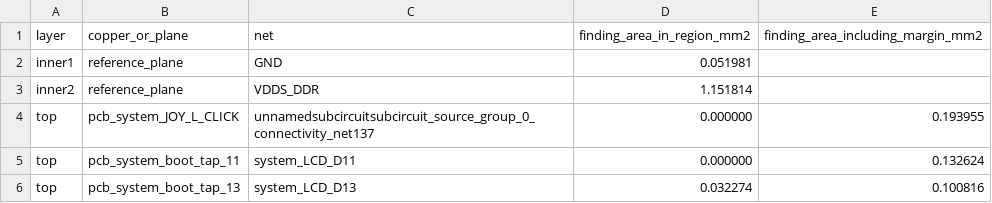
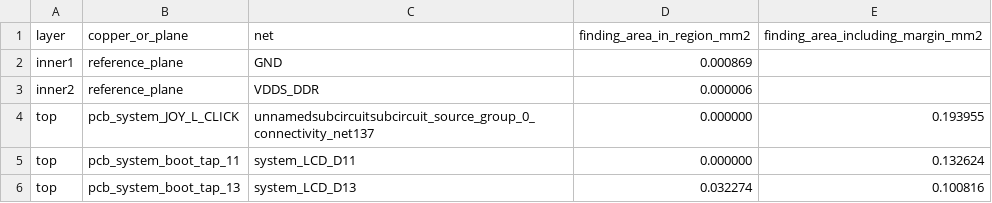
Before and after one commit to Abse2001/pixel-dash, a CSV file: checks/current-ddr-envelope.csv, drawn as a sheet.

```diff
--- a/checks/current-ddr-envelope.csv
+++ b/checks/current-ddr-envelope.csv
@@ -1,4 +1,4 @@
 layer,copper_or_plane,net,finding_area_in_region_mm2,finding_area_including_margin_mm2
-inner1,reference_plane,GND,0.051981,
-inner2,reference_plane,VDDS_DDR,1.151814,
+inner1,reference_plane,GND,0.000869,
+inner2,reference_plane,VDDS_DDR,0.000006,
 top,pcb_system_JOY_L_CLICK,unnamedsubcircuitsubcircuit_source_group_0_connectivity_net137,0.000000,0.193955
```
Also changed, not shown: checks/current-ddr-cam-envelope.csv, 4 other files.
